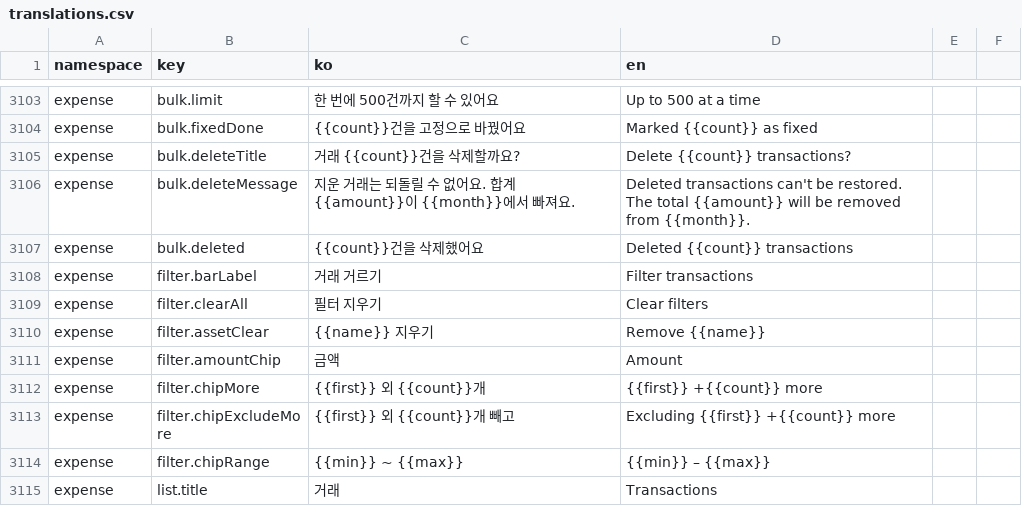
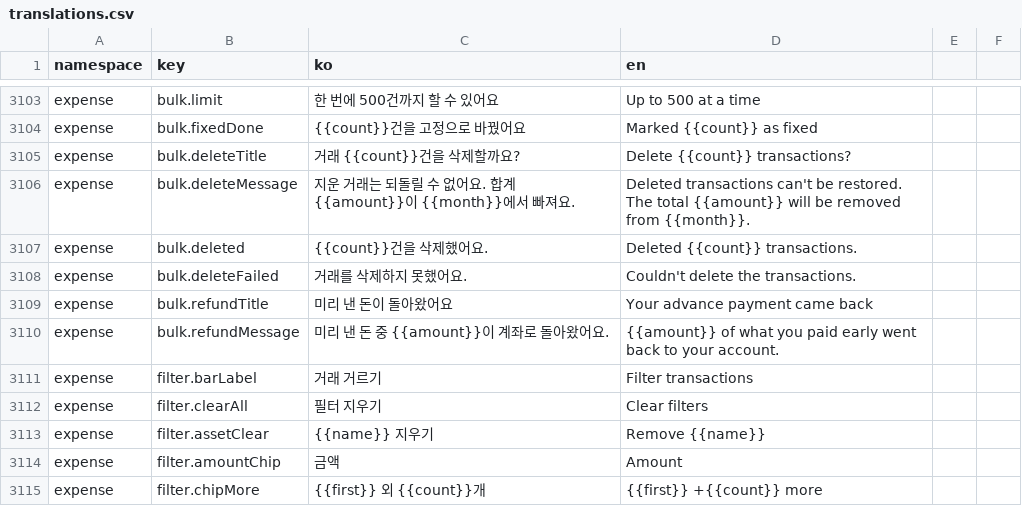
Before and after one commit to lshdainty/porest-desk-front, a CSV file: i18n/translations.csv, drawn as a sheet; only a part is shown, gaps mark what is left out; the shorter side is filled out with more unchanged rows.

```diff
--- a/i18n/translations.csv
+++ b/i18n/translations.csv
@@ -3106,3 +3106,6 @@ expense,bulk.deleteTitle,거래 {{count}}건을 삭제할까요?,Delete {{count}
 expense,bulk.deleteMessage,지운 거래는 되돌릴 수 없어요. 합계 {{amount}}이 {{month}}에서 빠져요.,Deleted transactions can't be restored. The total {{amount}} will be removed from {{month}}.
-expense,bulk.deleted,{{count}}건을 삭제했어요,Deleted {{count}} transactions
+expense,bulk.deleted,{{count}}건을 삭제했어요.,Deleted {{count}} transactions.
+expense,bulk.deleteFailed,거래를 삭제하지 못했어요.,Couldn't delete the transactions.
+expense,bulk.refundTitle,미리 낸 돈이 돌아왔어요,Your advance payment came back
+expense,bulk.refundMessage,미리 낸 돈 중 {{amount}}이 계좌로 돌아왔어요.,{{amount}} of what you paid early went back to your account.
 expense,filter.barLabel,거래 거르기,Filter transactions
```
Also changed, not shown: 4 other files.
